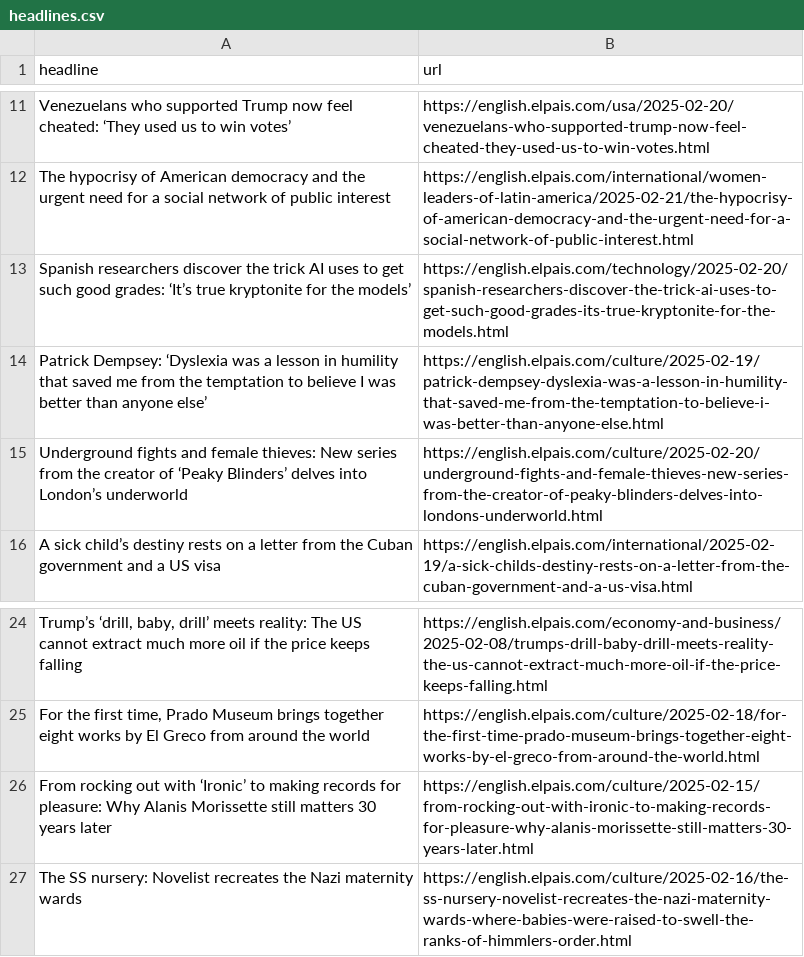
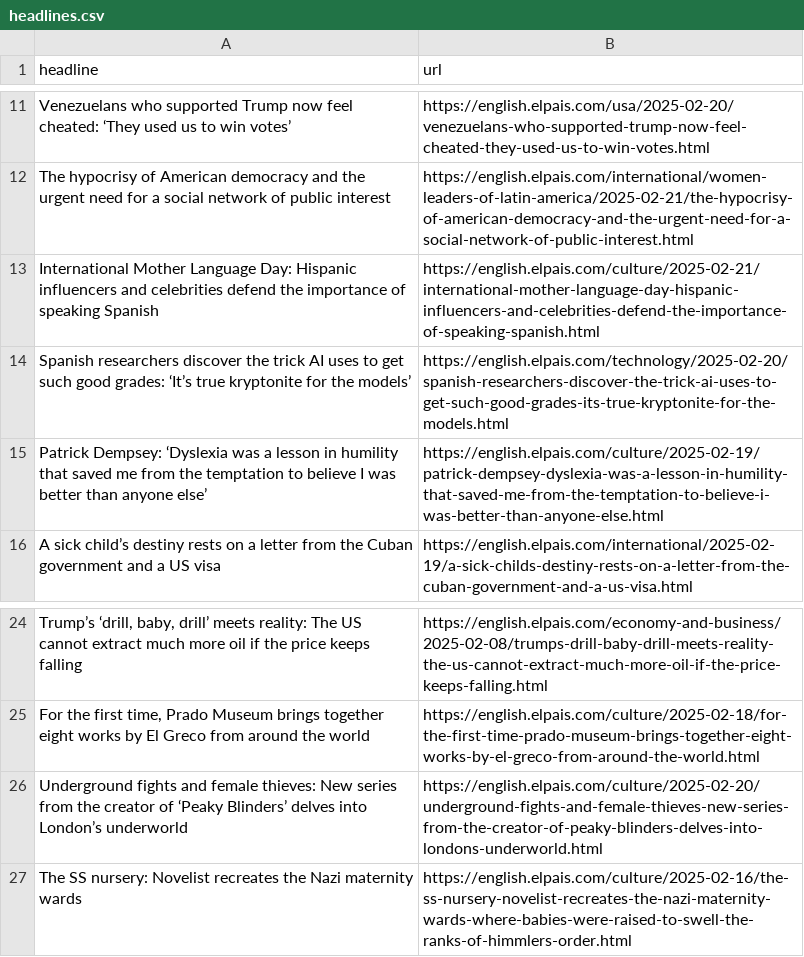
Before and after one commit to anaemepe/autoscrapper-elpais, a CSV file: headlines.csv, drawn as a sheet; only a part is shown, gaps mark what is left out; removed rows and columns are numbered as before the commit, all else as after; the diff names each change by its address in the sheet, - before the commit and + after, or states it on an @@ line.

```diff
--- a/headlines.csv
+++ b/headlines.csv
+row 13: International Mother Language Day: Hispanic influencers and celebrities defend the importance of speaking Spanish | https://english.elpais.com/culture/2025-02-21/international-mother-language-day-hispanic-influencers-and-celebrities-defend-the-importance-of-speaking-spanish.html
-row 26: From rocking out with ‘Ironic’ to making records for pleasure: Why Alanis Morissette still matters 30 years later | https://english.elpais.com/culture/2025-02-15/from-rocking-out-with-ironic-to-making-records-for-pleasure-why-alanis-morissette-still-matters-30-years-later.html
@@ row 15 moved to row 26: Underground fights and female thieves: N… @@
```
